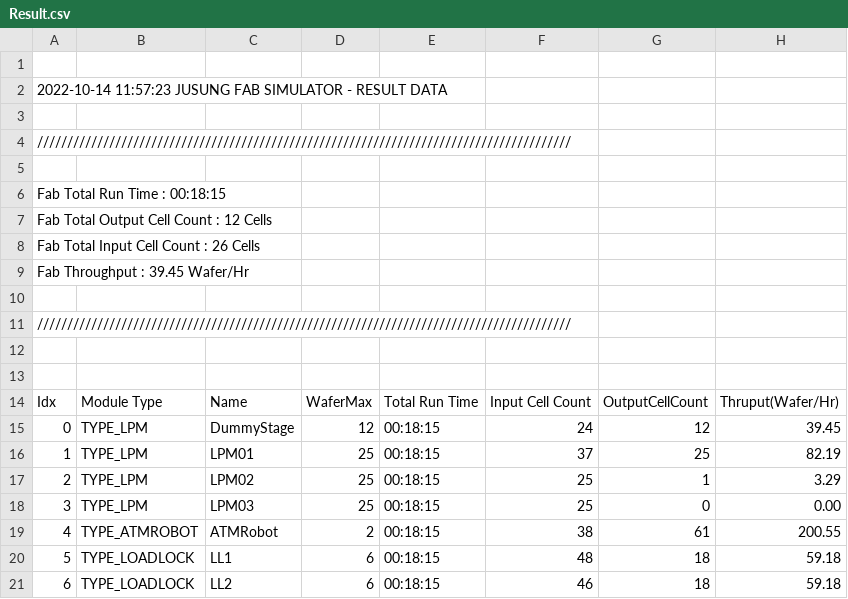
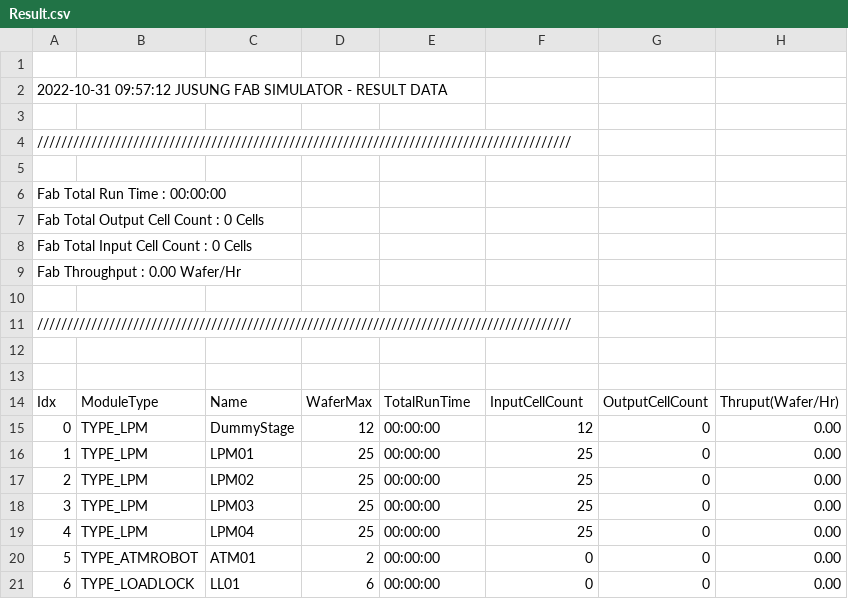
Before and after one commit to Ox399-B-Team/FabSimulator_, a CSV file: Simulator Prototype/Result.csv, drawn as a sheet; only a part is shown; the diff covers the shown part only.

```diff
--- a/Simulator Prototype/Result.csv
+++ b/Simulator Prototype/Result.csv
@@ -1,3 +1,3 @@
 ,
-2022-10-14   11:57:23 JUSUNG FAB SIMULATOR - RESULT DATA,
+2022-10-31   09:57:12 JUSUNG FAB SIMULATOR - RESULT DATA,
 
@@ -5,6 +5,6 @@
 
-Fab Total Run Time : 00:18:15,
-Fab Total Output Cell Count : 12 Cells,
-Fab Total Input Cell Count : 26 Cells,
-Fab Throughput : 39.45 Wafer/Hr,
+Fab Total Run Time : 00:00:00,
+Fab Total Output Cell Count : 0 Cells,
+Fab Total Input Cell Count : 0 Cells,
+Fab Throughput : 0.00 Wafer/Hr,
 
@@ -13,9 +13,9 @@ Fab Throughput : 39.45 Wafer/Hr,
 
-Idx, Module Type, Name, WaferMax, Total Run Time, Input Cell Count, OutputCellCount, Thruput(Wafer/Hr),
-0,  TYPE_LPM,  DummyStage,  12,  00:18:15,  24,  12,  39.45,
-1,  TYPE_LPM,  LPM01,  25,  00:18:15,  37,  25,  82.19,
-2,  TYPE_LPM,  LPM02,  25,  00:18:15,  25,  1,  3.29,
-3,  TYPE_LPM,  LPM03,  25,  00:18:15,  25,  0,  0.00,
-4,  TYPE_ATMROBOT,  ATMRobot,  2,  00:18:15,  38,  61,  200.55,
-5,  TYPE_LOADLOCK,  LL1,  6,  00:18:15,  48,  18,  59.18,
-6,  TYPE_LOADLOCK,  LL2,  6,  00:18:15,  46,  18,  59.18,
+Idx, ModuleType, Name, WaferMax, TotalRunTime, InputCellCount, OutputCellCount, Thruput(Wafer/Hr),
+0,  TYPE_LPM,  DummyStage,  12,  00:00:00,  12,  0,  0.00,
+1,  TYPE_LPM,  LPM01,  25,  00:00:00,  25,  0,  0.00,
+2,  TYPE_LPM,  LPM02,  25,  00:00:00,  25,  0,  0.00,
+3,  TYPE_LPM,  LPM03,  25,  00:00:00,  25,  0,  0.00,
+4,  TYPE_LPM,  LPM04,  25,  00:00:00,  25,  0,  0.00,
+5,  TYPE_ATMROBOT,  ATM01,  2,  00:00:00,  0,  0,  0.00,
+6,  TYPE_LOADLOCK,  LL01,  6,  00:00:00,  0,  0,  0.00,
```
Also changed, not shown: 2 added rows, 1 removed row and 38 edited cells elsewhere in this file, 2 other files.
